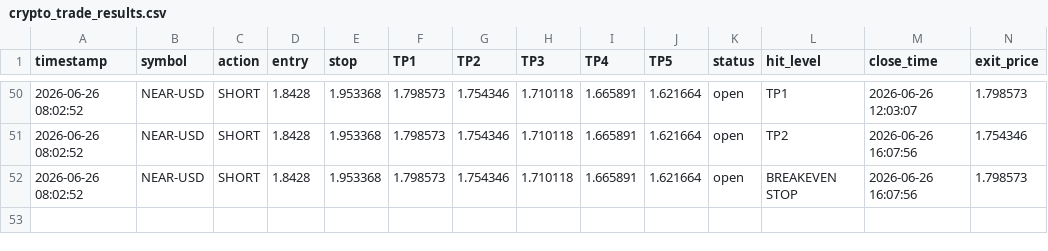
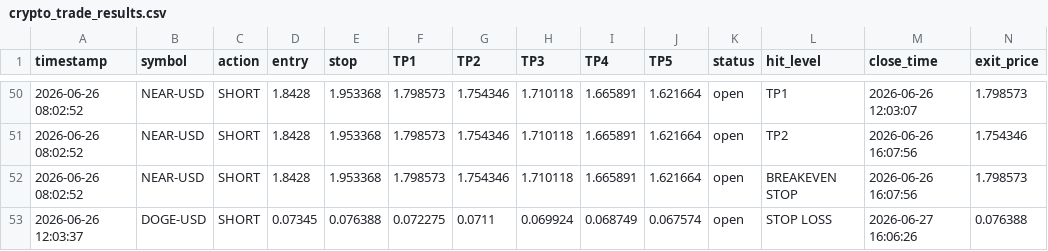
Before and after one commit to mrakbar8175-blip/Crypto-signal-bot, a CSV file: crypto_trade_results.csv, drawn as a sheet; only a part is shown, gaps mark what is left out; rows hold the shown columns only; the diff names each change by its address in the sheet, - before the commit and + after, or states it on an @@ line.

```diff
--- a/crypto_trade_results.csv
+++ b/crypto_trade_results.csv
+row 53: 2026-06-26 12:03:37 | DOGE-USD | SHORT | 0.07345 | 0.076388 | 0.072275 | 0.0711 | 0.069924 | 0.068749 | 0.067574 | open | STOP LOSS | 2026-06-27 16:06:26 | 0.076388
```
Also changed, not shown: crypto_open_trades.csv, crypto_trade_log.csv, 1 other file.
